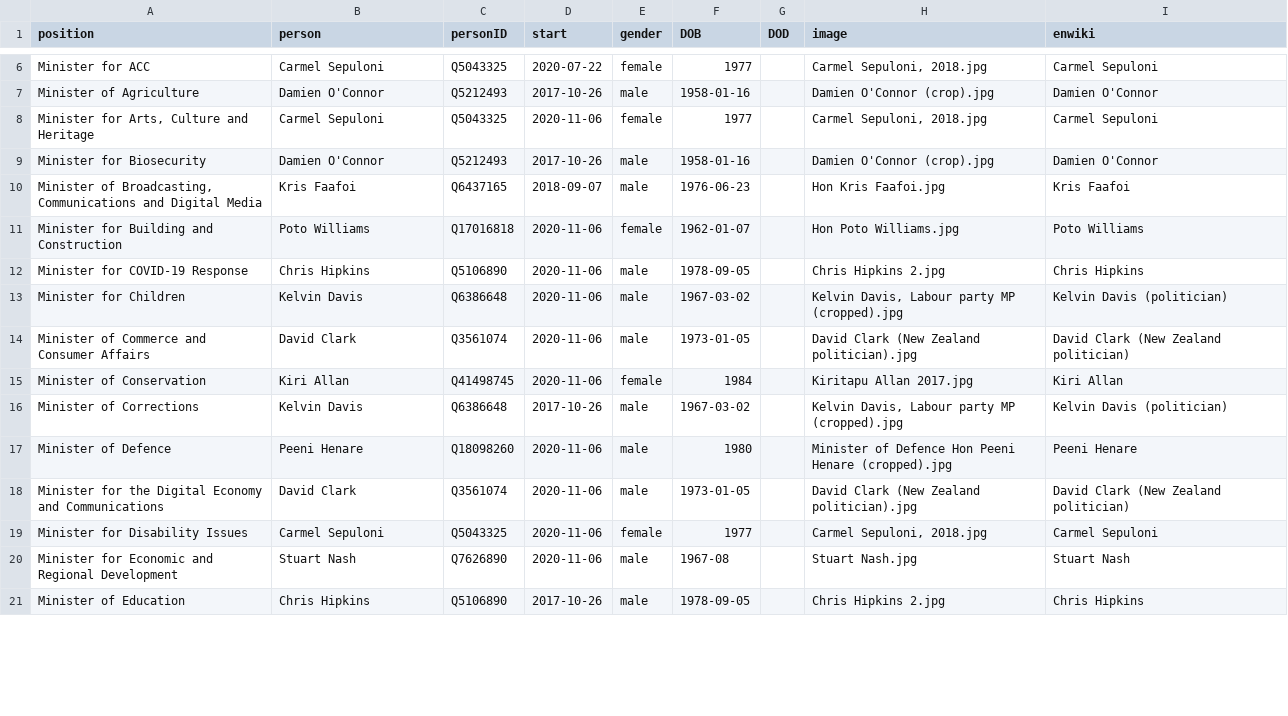
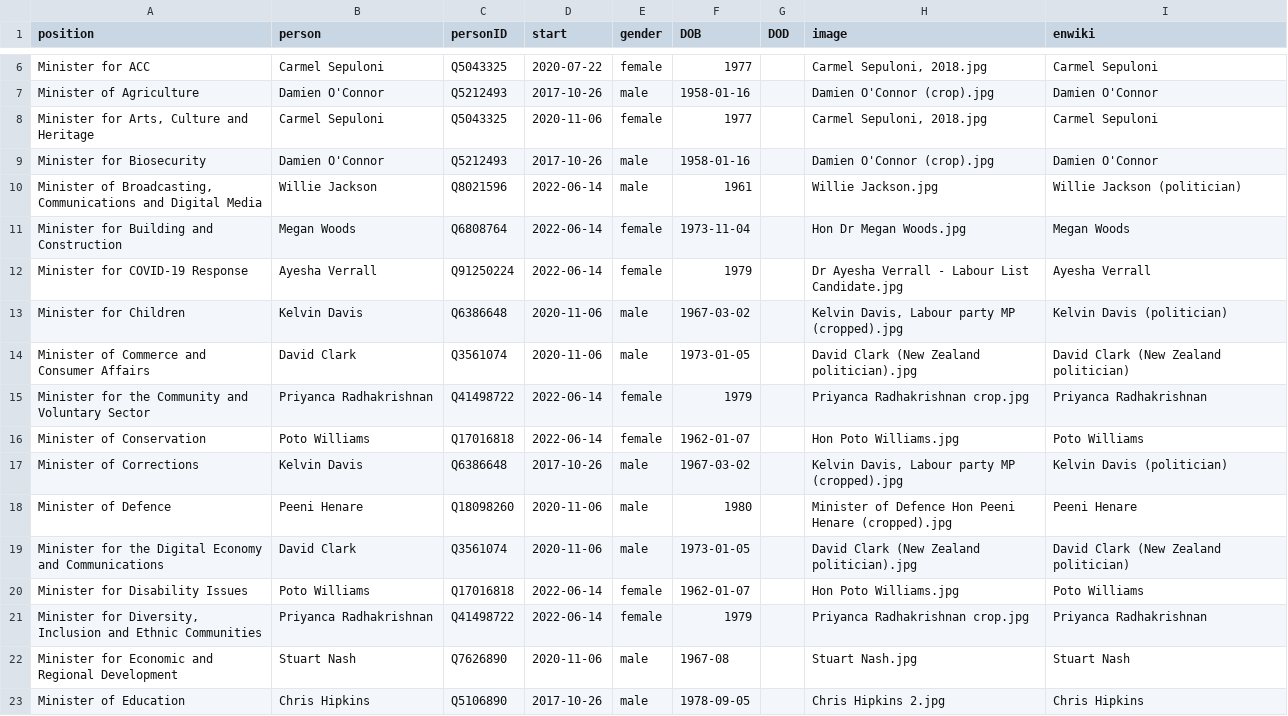
Before and after one commit to every-politician-scrapers/new-zealand-cabinet, a CSV file: html/current.csv, drawn as a sheet; only a part is shown, gaps mark what is left out; the diff covers the shown part only.

```diff
--- a/html/current.csv
+++ b/html/current.csv
@@ -9,8 +9,9 @@ Minister of Agriculture,Damien O'Connor,Q5212493,2017-10-26,male,1958-01-16,,Dam
 Minister for Biosecurity,Damien O'Connor,Q5212493,2017-10-26,male,1958-01-16,,Damien O'Connor (crop).jpg,Damien O'Connor
-"Minister of Broadcasting, Communications and Digital Media",Kris Faafoi,Q6437165,2018-09-07,male,1976-06-23,,Hon Kris Faafoi.jpg,Kris Faafoi
-Minister for Building and Construction,Poto Williams,Q17016818,2020-11-06,female,1962-01-07,,Hon Poto Williams.jpg,Poto Williams
-Minister for COVID-19 Response,Chris Hipkins,Q5106890,2020-11-06,male,1978-09-05,,Chris Hipkins 2.jpg,Chris Hipkins
+"Minister of Broadcasting, Communications and Digital Media",Willie Jackson,Q8021596,2022-06-14,male,1961,,Willie Jackson.jpg,Willie Jackson (politician)
+Minister for Building and Construction,Megan Woods,Q6808764,2022-06-14,female,1973-11-04,,Hon Dr Megan Woods.jpg,Megan Woods
+Minister for COVID-19 Response,Ayesha Verrall,Q91250224,2022-06-14,female,1979,,Dr Ayesha Verrall - Labour List Candidate.jpg,Ayesha Verrall
 Minister for Children,Kelvin Davis,Q6386648,2020-11-06,male,1967-03-02,,"Kelvin Davis, Labour party MP (cropped).jpg",Kelvin Davis (politician)
 Minister of Commerce and Consumer Affairs,David Clark,Q3561074,2020-11-06,male,1973-01-05,,David Clark (New Zealand politician).jpg,David Clark (New Zealand politician)
-Minister of Conservation,Kiri Allan,Q41498745,2020-11-06,female,1984,,Kiritapu Allan 2017.jpg,Kiri Allan
+Minister for the Community and Voluntary Sector,Priyanca Radhakrishnan,Q41498722,2022-06-14,female,1979,,Priyanca Radhakrishnan crop.jpg,Priyanca Radhakrishnan
+Minister of Conservation,Poto Williams,Q17016818,2022-06-14,female,1962-01-07,,Hon Poto Williams.jpg,Poto Williams
 Minister of Corrections,Kelvin Davis,Q6386648,2017-10-26,male,1967-03-02,,"Kelvin Davis, Labour party MP (cropped).jpg",Kelvin Davis (politician)
@@ -18,3 +19,4 @@ Minister of Defence,Peeni Henare,Q18098260,2020-11-06,male,1980,,Minister of Def
 Minister for the Digital Economy and Communications,David Clark,Q3561074,2020-11-06,male,1973-01-05,,David Clark (New Zealand politician).jpg,David Clark (New Zealand politician)
-Minister for Disability Issues,Carmel Sepuloni,Q5043325,2020-11-06,female,1977,,"Carmel Sepuloni, 2018.jpg",Carmel Sepuloni
+Minister for Disability Issues,Poto Williams,Q17016818,2022-06-14,female,1962-01-07,,Hon Poto Williams.jpg,Poto Williams
+"Minister for Diversity, Inclusion and Ethnic Communities",Priyanca Radhakrishnan,Q41498722,2022-06-14,female,1979,,Priyanca Radhakrishnan crop.jpg,Priyanca Radhakrishnan
 Minister for Economic and Regional Development,Stuart Nash,Q7626890,2020-11-06,male,1967-08,,Stuart Nash.jpg,Stuart Nash
```
Also changed, not shown: 1 added row, 3 removed rows and 26 edited cells elsewhere in this file, html/holders21.csv, html/legislators.csv, 2 other files.
